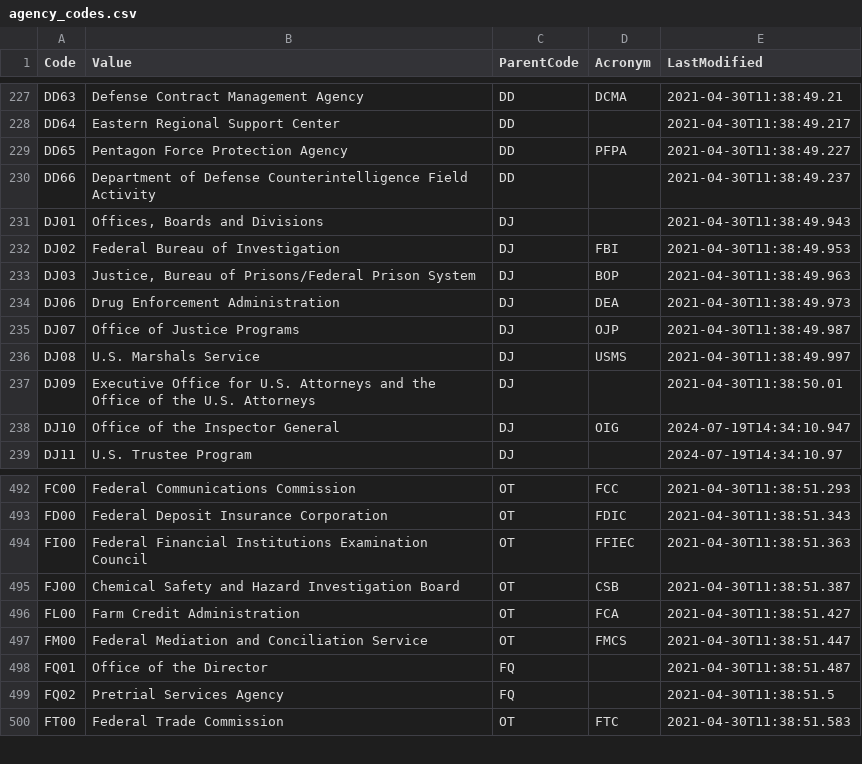
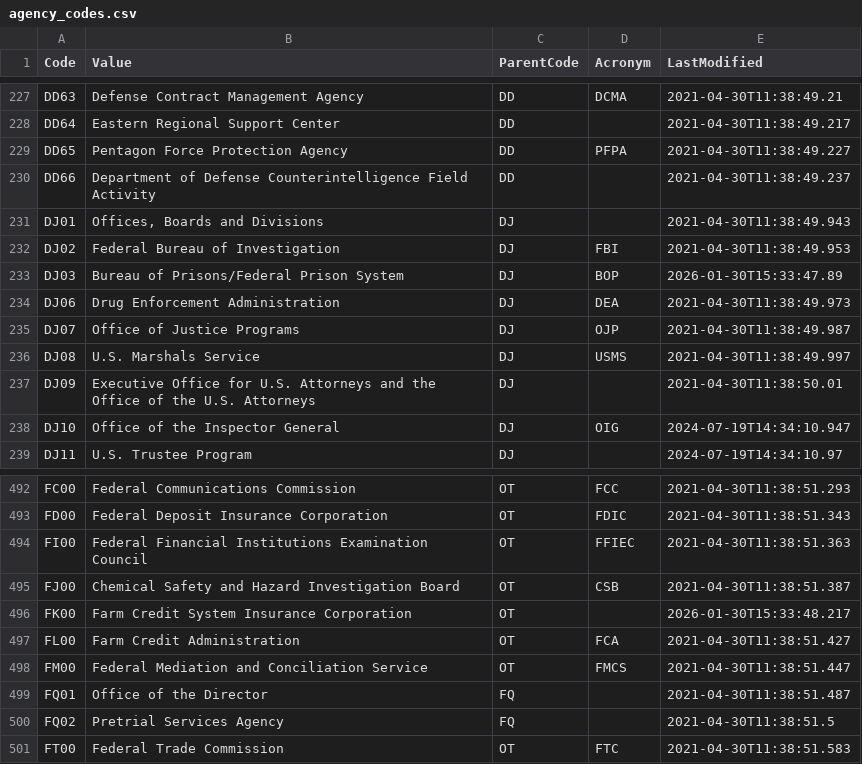
Before and after one commit to fartbagxp/fedjobs, a CSV file: data/raw/agency_codes.csv, drawn as a sheet; only a part is shown, gaps mark what is left out.

```diff
--- a/data/raw/agency_codes.csv
+++ b/data/raw/agency_codes.csv
@@ -232,3 +232,3 @@ DJ01,"Offices, Boards and Divisions",DJ,,2021-04-30T11:38:49.943
 DJ02,Federal Bureau of Investigation,DJ,FBI,2021-04-30T11:38:49.953
-DJ03,"Justice, Bureau of Prisons/Federal Prison System",DJ,BOP,2021-04-30T11:38:49.963
+DJ03,Bureau of Prisons/Federal Prison System,DJ,BOP,2026-01-30T15:33:47.89
 DJ06,Drug Enforcement Administration,DJ,DEA,2021-04-30T11:38:49.973
@@ -495,2 +495,3 @@ FI00,Federal Financial Institutions Examination Council,OT,FFIEC,2021-04-30T11:3
 FJ00,Chemical Safety and Hazard Investigation Board,OT,CSB,2021-04-30T11:38:51.387
+FK00,Farm Credit System Insurance Corporation,OT,,2026-01-30T15:33:48.217
 FL00,Farm Credit Administration,OT,FCA,2021-04-30T11:38:51.427
```
